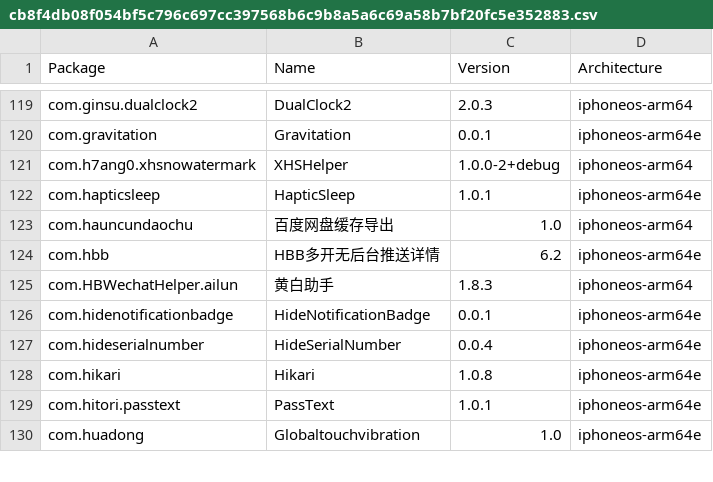
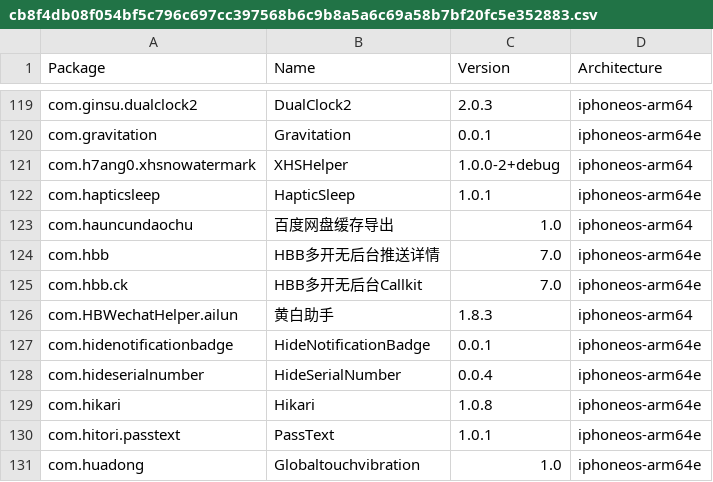
Before and after one commit to TrollStoreX/crc_bark, a CSV file: Library/Caches/com.nan.crc/cb8f4db08f054bf5c796c697cc397568b6c9b8a5a6c69a58b7bf20fc5e352883.csv, drawn as a sheet; only a part is shown, gaps mark what is left out.

```diff
--- a/Library/Caches/com.nan.crc/cb8f4db08f054bf5c796c697cc397568b6c9b8a5a6c69a58b7bf20fc5e352883.csv
+++ b/Library/Caches/com.nan.crc/cb8f4db08f054bf5c796c697cc397568b6c9b8a5a6c69a58b7bf20fc5e352883.csv
@@ -123,3 +123,4 @@ com.hapticsleep,HapticSleep,1.0.1,iphoneos-arm64e
 com.hauncundaochu,百度网盘缓存导出,1.0,iphoneos-arm64
-com.hbb,HBB多开无后台推送详情,6.2,iphoneos-arm64e
+com.hbb,HBB多开无后台推送详情,7.0,iphoneos-arm64e
+com.hbb.ck,HBB多开无后台Callkit,7.0,iphoneos-arm64e
 com.HBWechatHelper.ailun,黄白助手,1.8.3,iphoneos-arm64
```
Also changed, not shown: Library/Caches/com.nan.crc/a7b8ec617cd65f8d81a2a6acbd1dc629a979f605de7e02ec2622e509418b91b5.csv.
